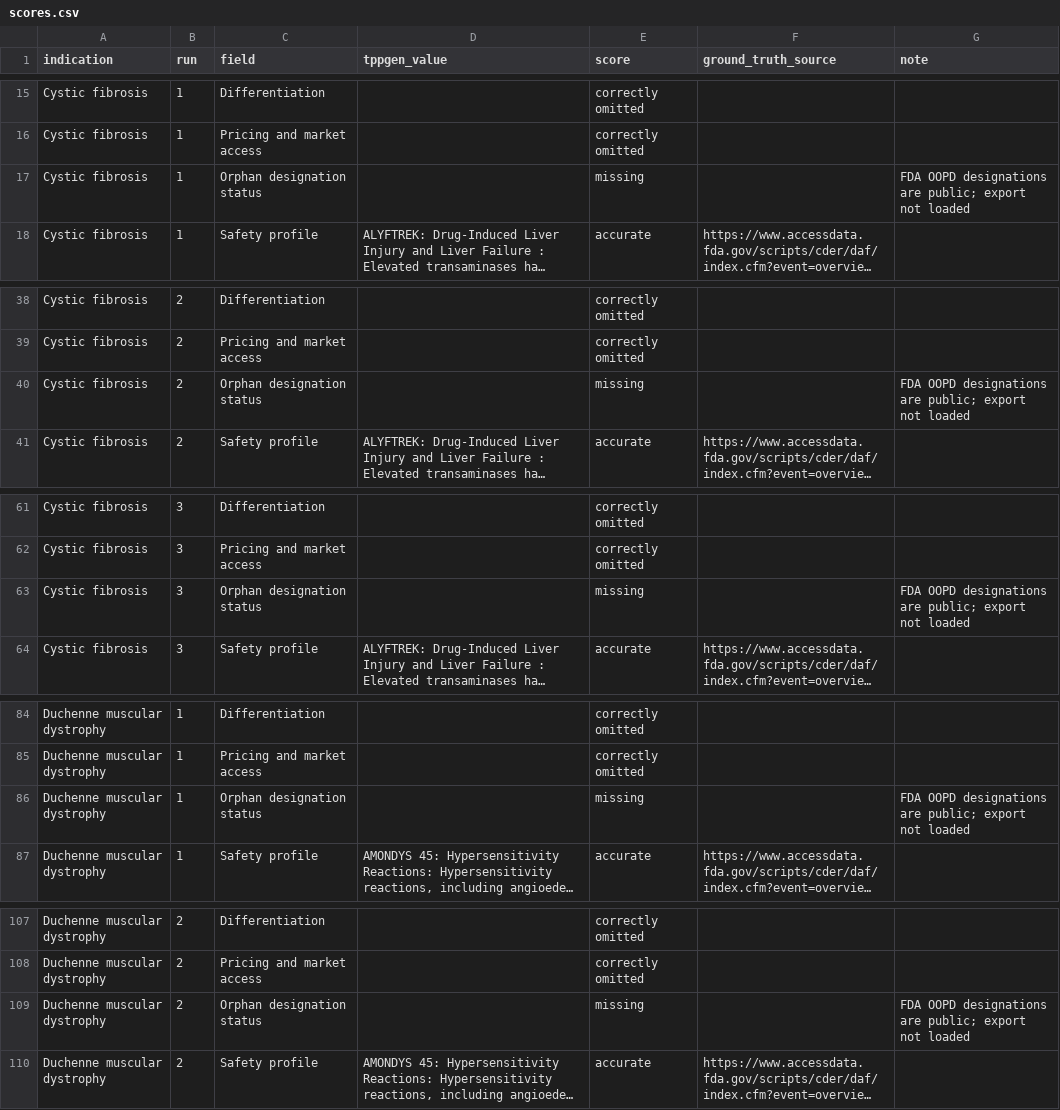
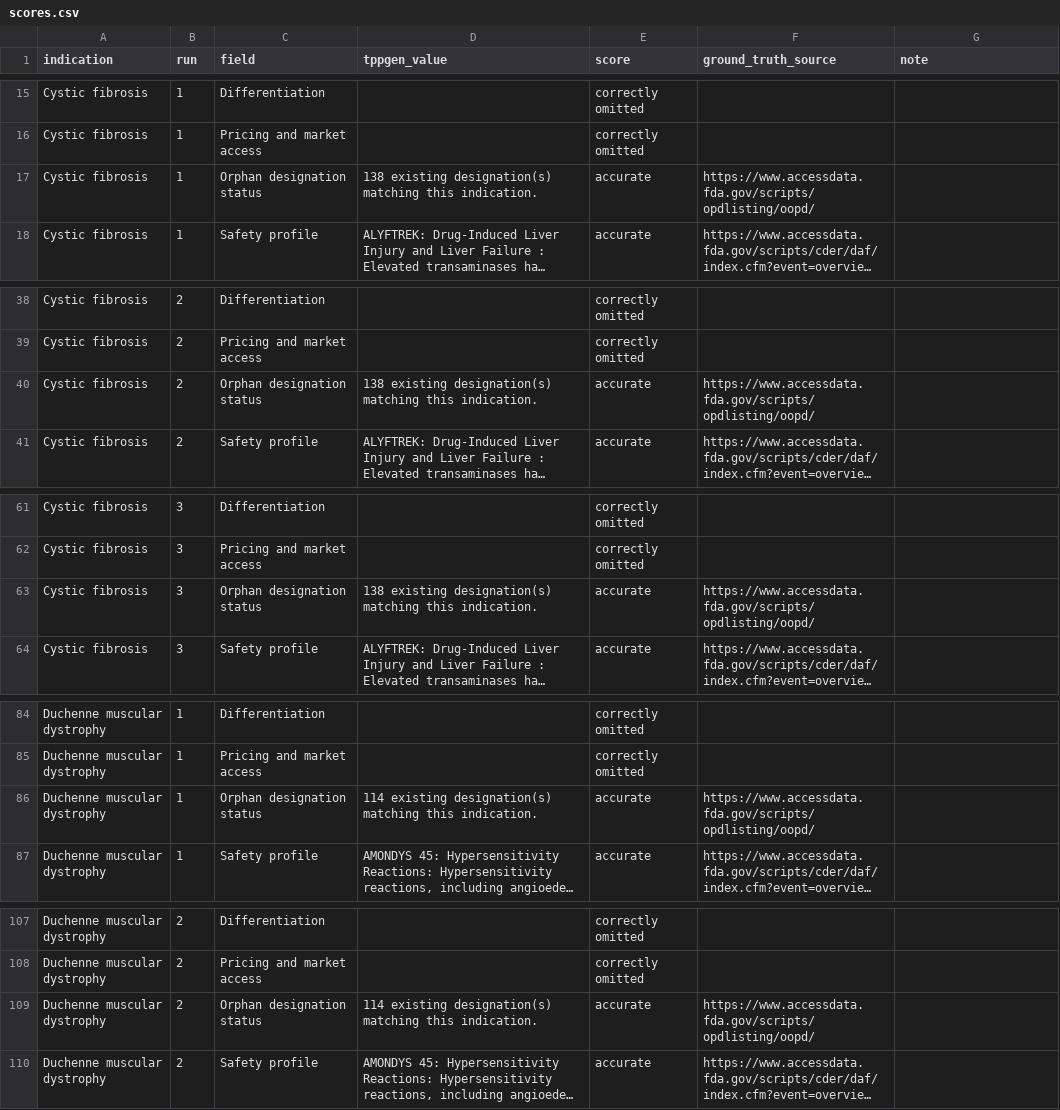
Before and after one commit to DhruvASharma2004/tppgen, a CSV file: benchmark/scores.csv, drawn as a sheet; only a part is shown, gaps mark what is left out; long unchanged cells end in …; the diff covers the shown part only; the diff names each change by its address in the sheet, - before the commit and + after, or states it on an @@ line.

Commit message:
Benchmark final: 97% accuracy, 97% recall

```diff
--- a/benchmark/scores.csv
+++ b/benchmark/scores.csv
-D17 (tppgen_value): (empty)
+D17 (tppgen_value): 138 existing designation(s) matching this indication.
-E17 (score): missing
+E17 (score): accurate
-F17 (ground_truth_source): (empty)
+F17 (ground_truth_source): https://www.accessdata.fda.gov/scripts/opdlisting/oopd/
-G17 (note): FDA OOPD designations are public; export not loaded
+G17 (note): (empty)
-D40 (tppgen_value): (empty)
+D40 (tppgen_value): 138 existing designation(s) matching this indication.
-E40 (score): missing
+E40 (score): accurate
-F40 (ground_truth_source): (empty)
+F40 (ground_truth_source): https://www.accessdata.fda.gov/scripts/opdlisting/oopd/
-G40 (note): FDA OOPD designations are public; export not loaded
+G40 (note): (empty)
-D63 (tppgen_value): (empty)
+D63 (tppgen_value): 138 existing designation(s) matching this indication.
-E63 (score): missing
+E63 (score): accurate
-F63 (ground_truth_source): (empty)
+F63 (ground_truth_source): https://www.accessdata.fda.gov/scripts/opdlisting/oopd/
-G63 (note): FDA OOPD designations are public; export not loaded
+G63 (note): (empty)
-D86 (tppgen_value): (empty)
+D86 (tppgen_value): 114 existing designation(s) matching this indication.
-E86 (score): missing
+E86 (score): accurate
-F86 (ground_truth_source): (empty)
+F86 (ground_truth_source): https://www.accessdata.fda.gov/scripts/opdlisting/oopd/
-G86 (note): FDA OOPD designations are public; export not loaded
+G86 (note): (empty)
-D109 (tppgen_value): (empty)
+D109 (tppgen_value): 114 existing designation(s) matching this indication.
-E109 (score): missing
+E109 (score): accurate
-F109 (ground_truth_source): (empty)
+F109 (ground_truth_source): https://www.accessdata.fda.gov/scripts/opdlisting/oopd/
-G109 (note): FDA OOPD designations are public; export not loaded
+G109 (note): (empty)
```
Also changed, not shown: 100 edited cells elsewhere in this file.
